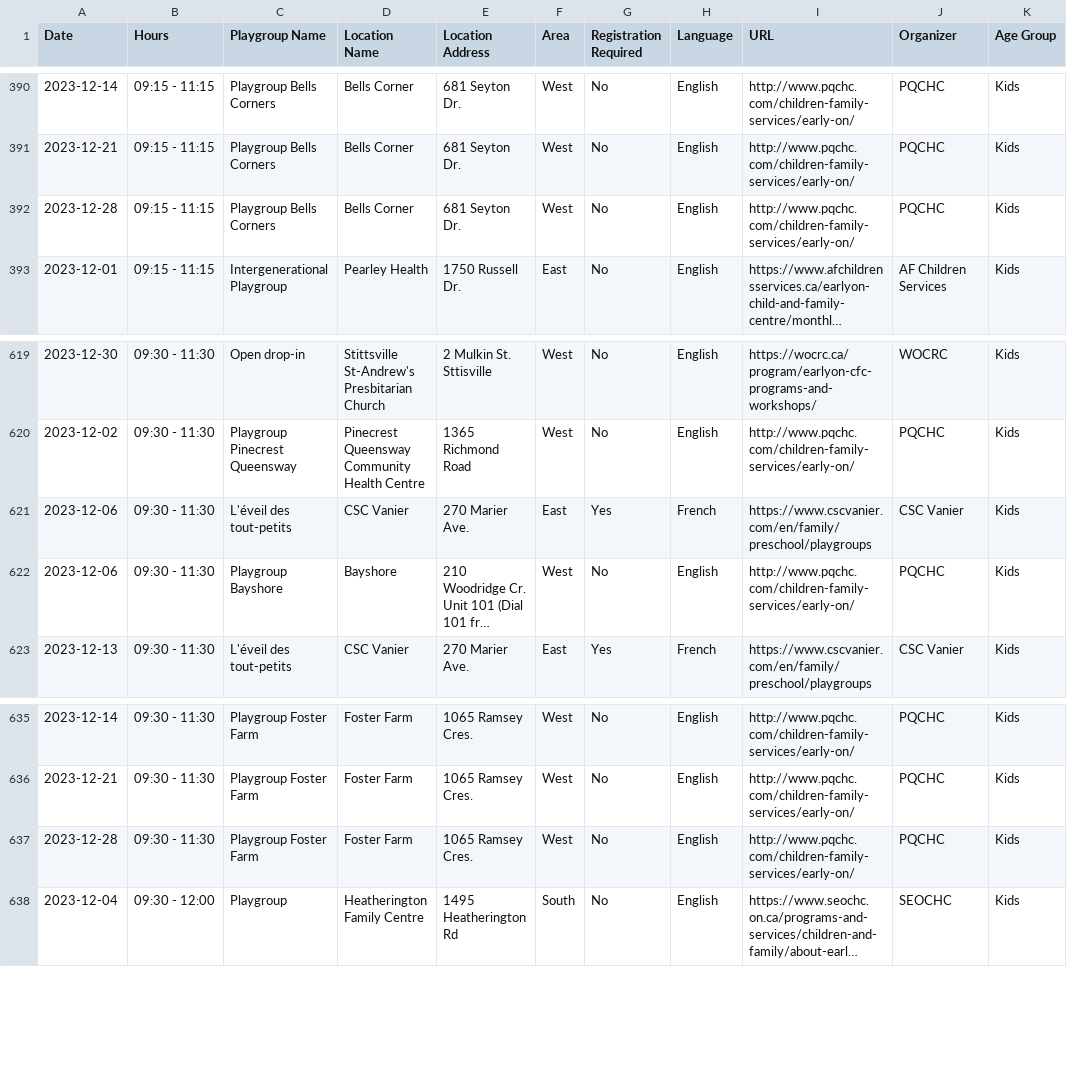
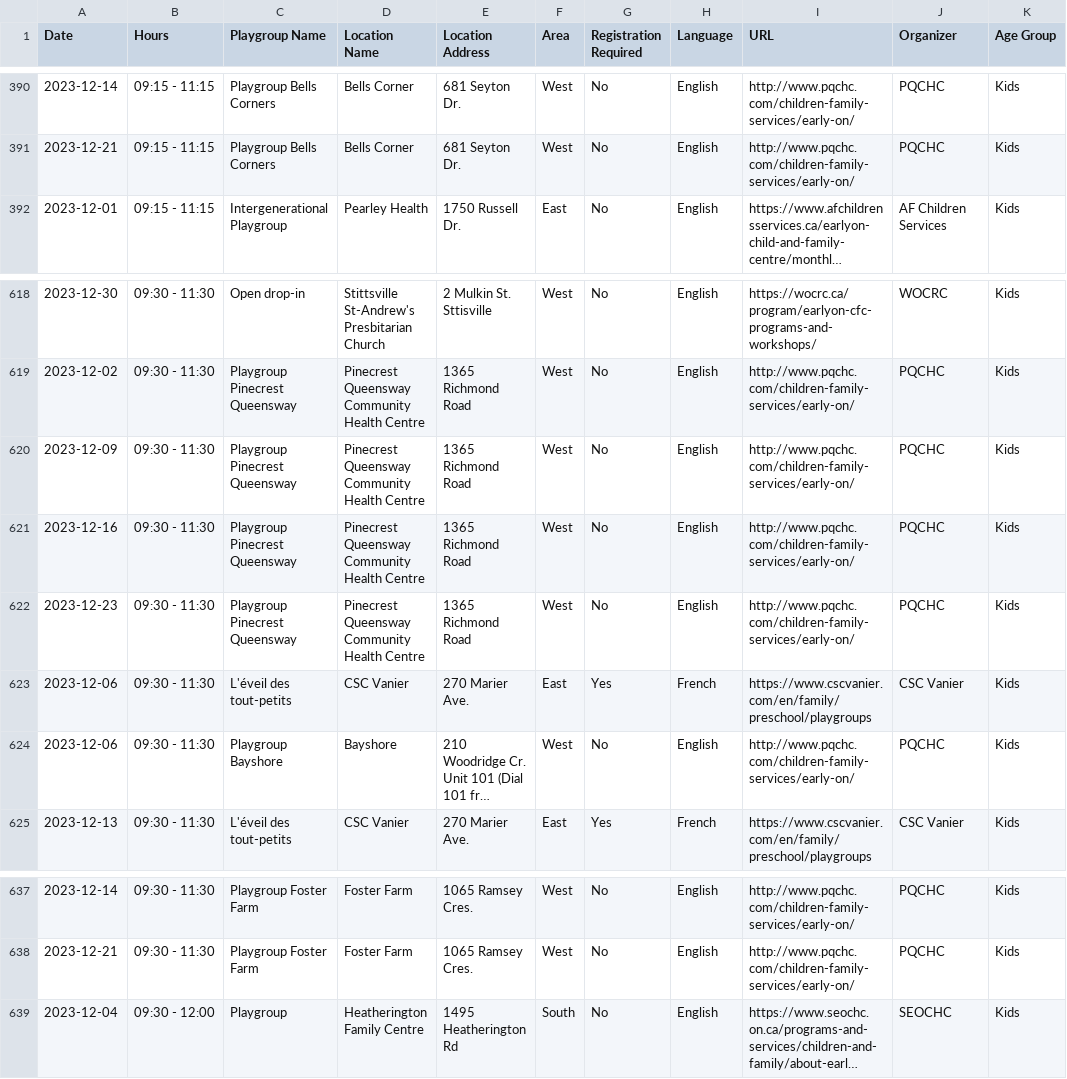
Before and after one commit to claudielarouche/claudielarouche, a CSV file: earlyON/data.csv, drawn as a sheet; only a part is shown, gaps mark what is left out; long unchanged cells end in …; removed rows and columns are numbered as before the commit, all else as after; the diff names each change by its address in the sheet, - before the commit and + after, or states it on an @@ line.

Commit message:
data

```diff
--- a/earlyON/data.csv
+++ b/earlyON/data.csv
-row 392: 2023-12-28 | 09:15 - 11:15 | Playgroup Bells Corners | Bells Corner | 681 Seyton Dr. | West | No | English | http://www.pqchc.com/children-family-services/early-on/ | PQCHC | Kids
+row 620: 2023-12-09 | 09:30 - 11:30 | Playgroup Pinecrest Queensway | Pinecrest Queensway Community Health Centre | 1365 Richmond Road | West | No | English | http://www.pqchc.com/children-family-services/early-on/ | PQCHC | Kids
+row 621: 2023-12-16 | 09:30 - 11:30 | Playgroup Pinecrest Queensway | Pinecrest Queensway Community Health Centre | 1365 Richmond Road | West | No | English | http://www.pqchc.com/children-family-services/early-on/ | PQCHC | Kids
+row 622: 2023-12-23 | 09:30 - 11:30 | Playgroup Pinecrest Queensway | Pinecrest Queensway Community Health Centre | 1365 Richmond Road | West | No | English | http://www.pqchc.com/children-family-services/early-on/ | PQCHC | Kids
-row 637: 2023-12-28 | 09:30 - 11:30 | Playgroup Foster Farm | Foster Farm | 1065 Ramsey Cres. | West | No | English | http://www.pqchc.com/children-family-services/early-on/ | PQCHC | Kids
```
Also changed, not shown: 4 other files.
